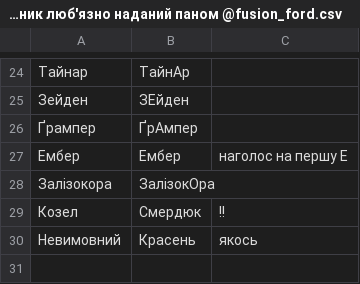
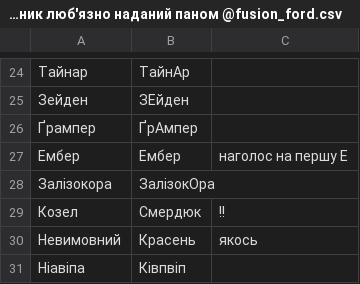
Before and after one commit to 1mnotbad/Dictionary, a CSV file: Тестова папка/Тестовий словник люб'язно наданий паном @fusion_ford.csv, drawn as a sheet; only a part is shown, gaps mark what is left out; the diff names each change by its address in the sheet, - before the commit and + after, or states it on an @@ line.

Commit message:
Update Тестовий словник люб'язно наданий паном @fusion_ford.csv

```diff
--- a/Тестова папка/Тестовий словник люб'язно наданий паном @fusion_ford.csv
+++ b/Тестова папка/Тестовий словник люб'язно наданий паном @fusion_ford.csv
+row 31: Ніавіпа | Ківпвіп
```
